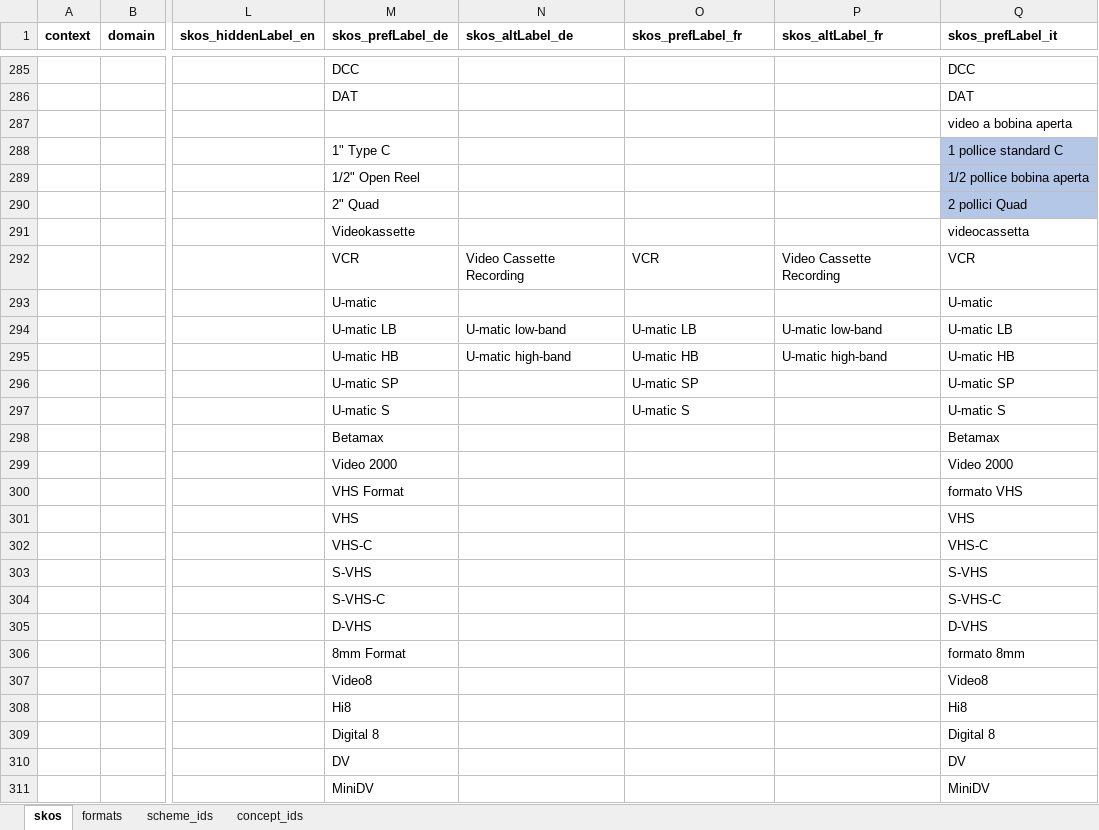
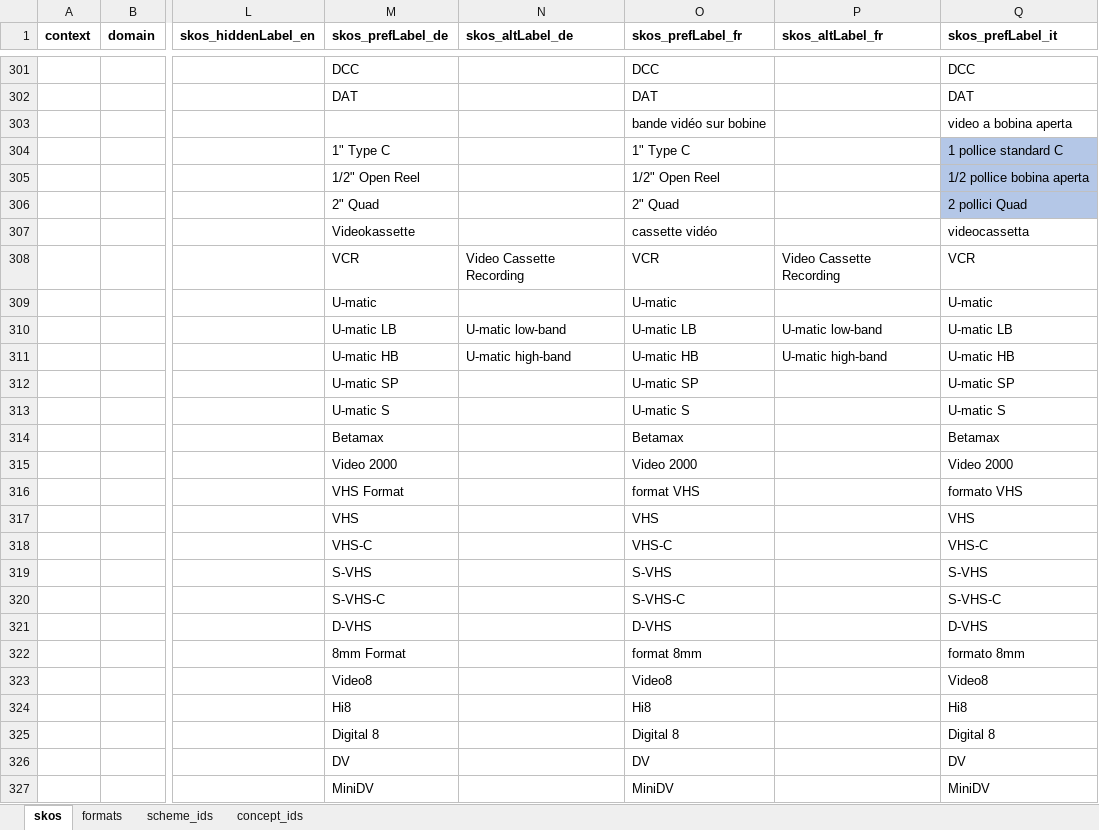
Before and after one commit to sapa/spa-vocabulary, an Excel workbook: source/ControlledTerms.xlsx, sheet skos, drawn as a sheet; only a part is shown, gaps mark what is left out; values as stored, in another font and other column widths than the file's, no borders; addresses are those after the commit; the diff covers the shown part only; the diff names each change by its address in the sheet, - before the commit and + after, or states it on an @@ line.

```diff
--- a/source/ControlledTerms.xlsx (sheet skos)
+++ b/source/ControlledTerms.xlsx (sheet skos)
-O301 (skos_prefLabel_fr): (empty)
+O301 (skos_prefLabel_fr): DCC
-O302 (skos_prefLabel_fr): (empty)
+O302 (skos_prefLabel_fr): DAT
-O303 (skos_prefLabel_fr): (empty)
+O303 (skos_prefLabel_fr): bande vidéo sur bobine
-O304 (skos_prefLabel_fr): (empty)
+O304 (skos_prefLabel_fr): 1" Type C
-O305 (skos_prefLabel_fr): (empty)
+O305 (skos_prefLabel_fr): 1/2" Open Reel
-O306 (skos_prefLabel_fr): (empty)
+O306 (skos_prefLabel_fr): 2" Quad
-O307 (skos_prefLabel_fr): (empty)
+O307 (skos_prefLabel_fr): cassette vidéo
-O309 (skos_prefLabel_fr): (empty)
+O309 (skos_prefLabel_fr): U-matic
-O314 (skos_prefLabel_fr): (empty)
+O314 (skos_prefLabel_fr): Betamax
-O315 (skos_prefLabel_fr): (empty)
+O315 (skos_prefLabel_fr): Video 2000
-O316 (skos_prefLabel_fr): (empty)
+O316 (skos_prefLabel_fr): format VHS
-O317 (skos_prefLabel_fr): (empty)
+O317 (skos_prefLabel_fr): VHS
-O318 (skos_prefLabel_fr): (empty)
+O318 (skos_prefLabel_fr): VHS-C
-O319 (skos_prefLabel_fr): (empty)
+O319 (skos_prefLabel_fr): S-VHS
-O320 (skos_prefLabel_fr): (empty)
+O320 (skos_prefLabel_fr): S-VHS-C
-O321 (skos_prefLabel_fr): (empty)
+O321 (skos_prefLabel_fr): D-VHS
-O322 (skos_prefLabel_fr): (empty)
+O322 (skos_prefLabel_fr): format 8mm
-O323 (skos_prefLabel_fr): (empty)
+O323 (skos_prefLabel_fr): Video8
-O324 (skos_prefLabel_fr): (empty)
+O324 (skos_prefLabel_fr): Hi8
-O325 (skos_prefLabel_fr): (empty)
+O325 (skos_prefLabel_fr): Digital 8
-O326 (skos_prefLabel_fr): (empty)
+O326 (skos_prefLabel_fr): DV
-O327 (skos_prefLabel_fr): (empty)
+O327 (skos_prefLabel_fr): MiniDV
```
Also changed, not shown: 17 added rows, 89 edited cells and cell formats elsewhere in this sheet, sheet concept_ids, sheet scheme_ids, 3 other files.
